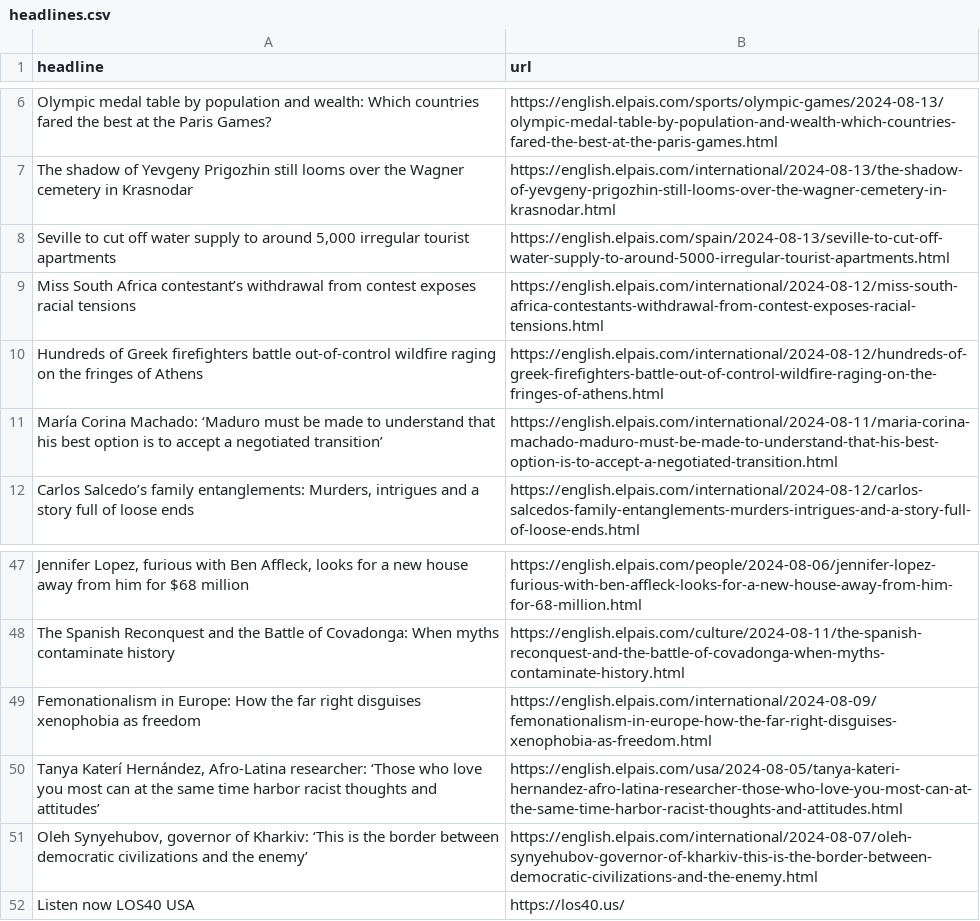
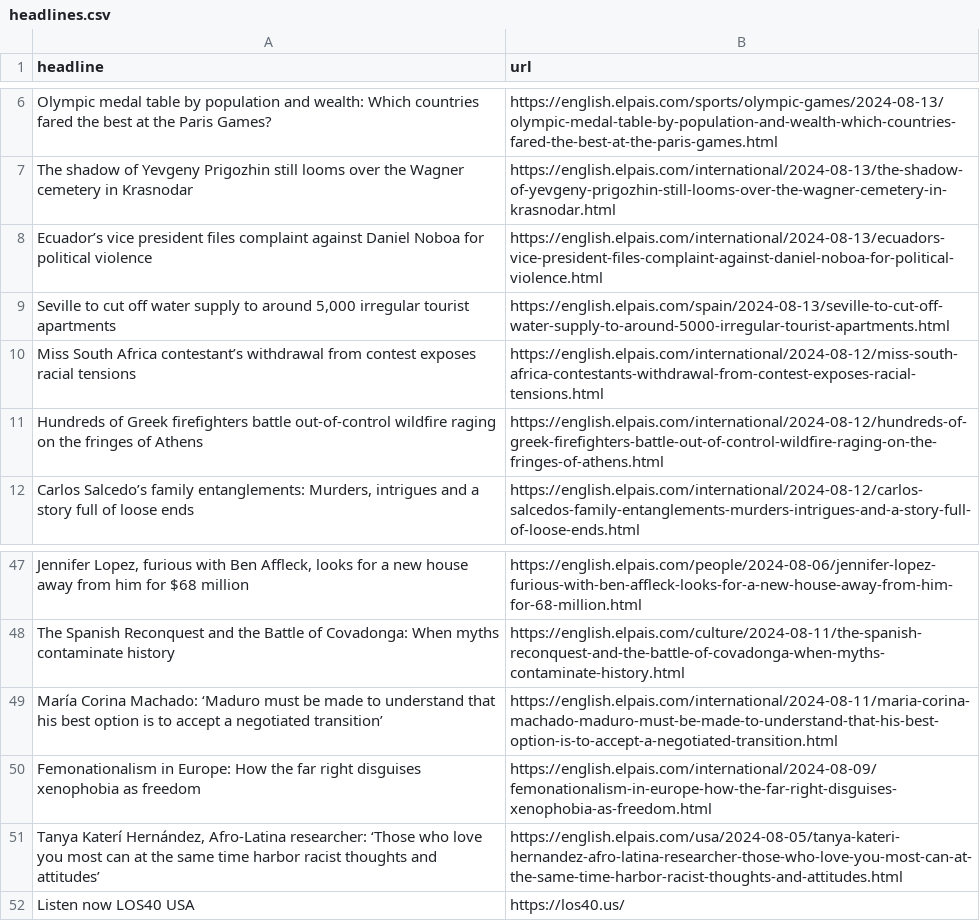
Before and after one commit to jsoma/el-pais-autoscraper, a CSV file: headlines.csv, drawn as a sheet; only a part is shown, gaps mark what is left out; removed rows and columns are numbered as before the commit, all else as after; the diff names each change by its address in the sheet, - before the commit and + after, or states it on an @@ line.

```diff
--- a/headlines.csv
+++ b/headlines.csv
+row 8: Ecuador’s vice president files complaint against Daniel Noboa for political violence | https://english.elpais.com/international/2024-08-13/ecuadors-vice-president-files-complaint-against-daniel-noboa-for-political-violence.html
@@ row 11 moved to row 49: María Corina Machado: ‘Maduro must be ma… @@
-row 51: Oleh Synyehubov, governor of Kharkiv: ‘This is the border between democratic civilizations and the enemy’ | https://english.elpais.com/international/2024-08-07/oleh-synyehubov-governor-of-kharkiv-this-is-the-border-between-democratic-civilizations-and-the-enemy.html
```
